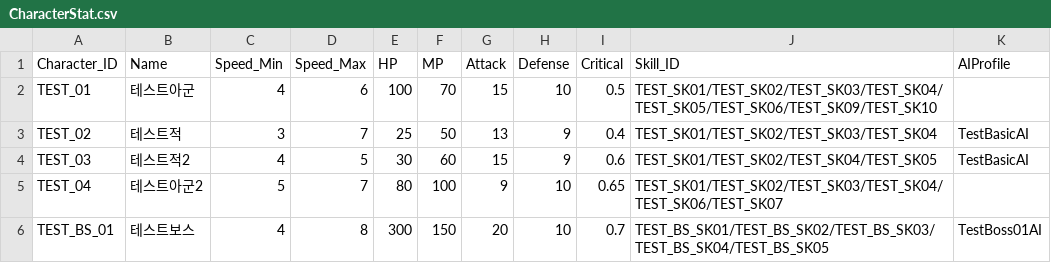
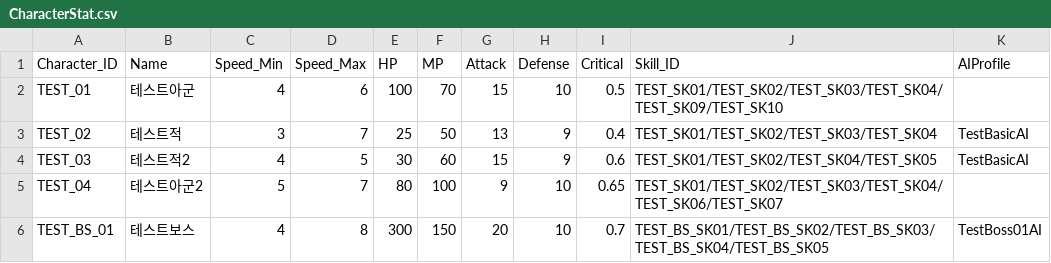
Before and after one commit to msh0325/Project_CT, a CSV file: Assets/Data/CharacterStat.csv, drawn as a sheet.

```diff
--- a/Assets/Data/CharacterStat.csv
+++ b/Assets/Data/CharacterStat.csv
@@ -1,3 +1,3 @@
 Character_ID,Name,Speed_Min,Speed_Max,HP,MP,Attack,Defense,Critical,Skill_ID,AIProfile
-TEST_01,테스트아군,4,6,100,70,15,10,0.5,"TEST_SK01/TEST_SK02/TEST_SK03/TEST_SK04/TEST_SK05/TEST_SK06/TEST_SK09/TEST_SK10",
+TEST_01,테스트아군,4,6,100,70,15,10,0.5,"TEST_SK01/TEST_SK02/TEST_SK03/TEST_SK04/TEST_SK09/TEST_SK10",
 TEST_02,테스트적,3,7,25,50,13,9,0.4,"TEST_SK01/TEST_SK02/TEST_SK03/TEST_SK04",TestBasicAI
```
Also changed, not shown: 3 other files.
